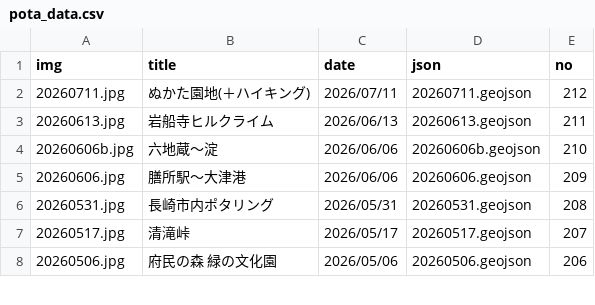
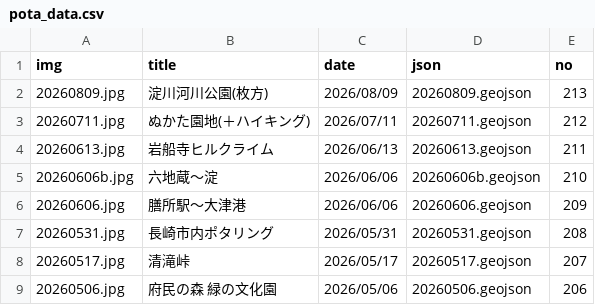
Before and after one commit to termat/potar, a CSV file: public/geojson/pota_data.csv, drawn as a sheet; only a part is shown.

```diff
--- a/public/geojson/pota_data.csv
+++ b/public/geojson/pota_data.csv
@@ -1,2 +1,3 @@
 img,title,date,json,no
+20260809.jpg,淀川河川公園(枚方),2026/08/09,20260809.geojson,213
 20260711.jpg,ぬかた園地(＋ハイキング),2026/07/11,20260711.geojson,212
```
Also changed, not shown: 2 other files.
